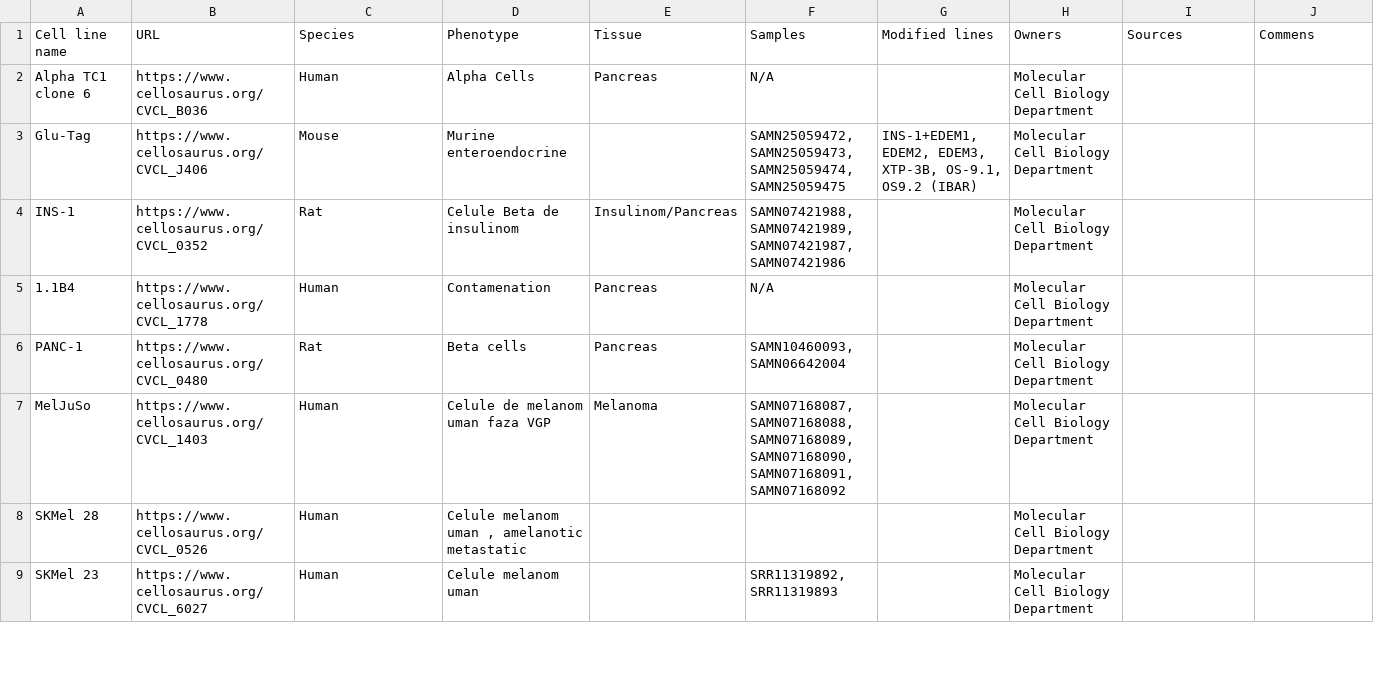
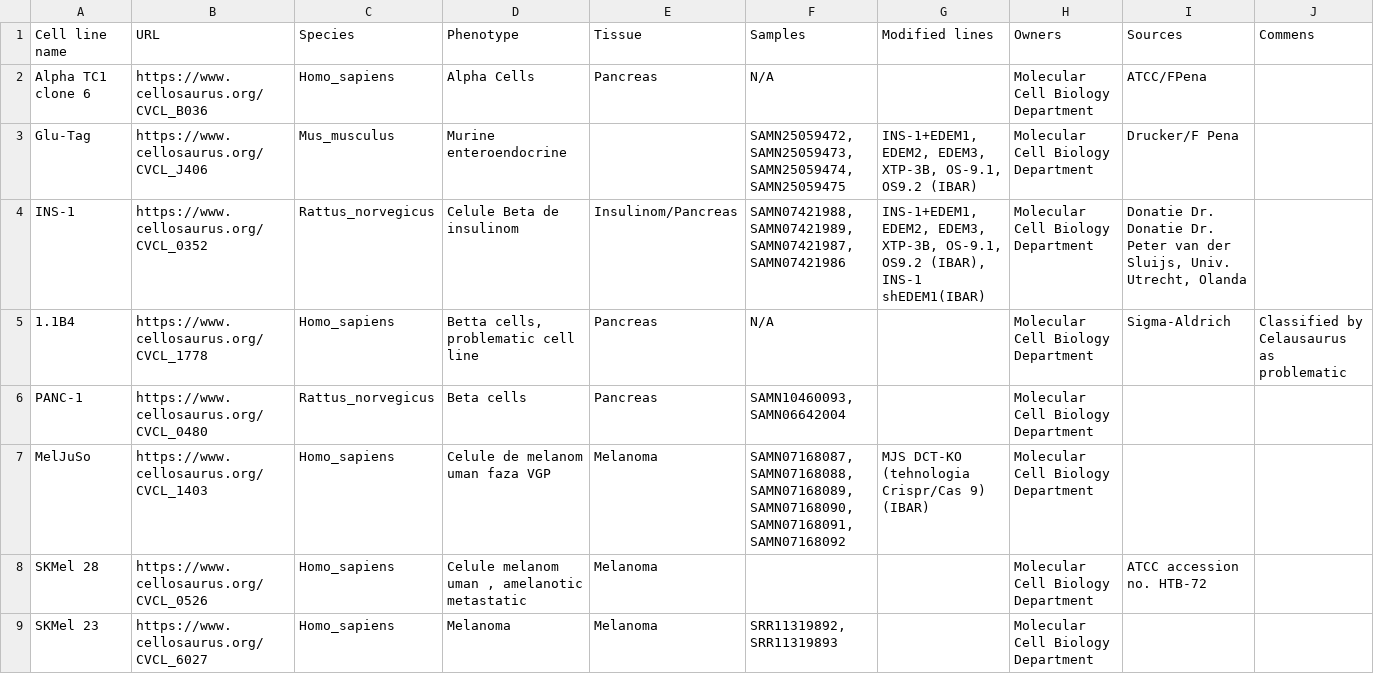
Before and after one commit to antonkulaga/expressions-dashboard, a TSV file: data/inputs/cell_lines/cell_lines_toc.tsv, drawn as a sheet; only a part is shown; the diff covers the shown part only.

Commit message:
added mouse to cache

```diff
--- a/data/inputs/cell_lines/cell_lines_toc.tsv
+++ b/data/inputs/cell_lines/cell_lines_toc.tsv
@@ -1,9 +1,9 @@
 Cell line name	URL	Species	Phenotype	Tissue	Samples	Modified lines	Owners	Sources	Commens
-Alpha TC1 clone 6	https://www.cellosaurus.org/CVCL_B036	Human	Alpha Cells	Pancreas	N/A		Molecular Cell Biology Department		
-Glu-Tag	https://www.cellosaurus.org/CVCL_J406	Mouse	Murine enteroendocrine		SAMN25059472, SAMN25059473, SAMN25059474, SAMN25059475	INS-1+EDEM1, EDEM2, EDEM3, XTP-3B, OS-9.1, OS9.2 (IBAR)	Molecular Cell Biology Department		
-INS-1	https://www.cellosaurus.org/CVCL_0352	Rat	Celule Beta de insulinom 	Insulinom/Pancreas	SAMN07421988, SAMN07421989, SAMN07421987, SAMN07421986		Molecular Cell Biology Department		
-1.1B4	https://www.cellosaurus.org/CVCL_1778	Human	Contamenation	Pancreas	N/A		Molecular Cell Biology Department		
-PANC-1 	https://www.cellosaurus.org/CVCL_0480	Rat	Beta cells	Pancreas	SAMN10460093, SAMN06642004		Molecular Cell Biology Department		
-MelJuSo 	https://www.cellosaurus.org/CVCL_1403	Human	Celule de melanom uman faza VGP	Melanoma	SAMN07168087, SAMN07168088, SAMN07168089, SAMN07168090, SAMN07168091, SAMN07168092		Molecular Cell Biology Department		
-SKMel 28	https://www.cellosaurus.org/CVCL_0526	Human	Celule melanom uman , amelanotic metastatic				Molecular Cell Biology Department		
-SKMel 23	https://www.cellosaurus.org/CVCL_6027	Human	Celule melanom uman		SRR11319892, SRR11319893		Molecular Cell Biology Department		
+Alpha TC1 clone 6	https://www.cellosaurus.org/CVCL_B036	Homo_sapiens	Alpha Cells	Pancreas	N/A		Molecular Cell Biology Department	ATCC/FPena	
+Glu-Tag	https://www.cellosaurus.org/CVCL_J406	Mus_musculus	Murine enteroendocrine		SAMN25059472, SAMN25059473, SAMN25059474, SAMN25059475	INS-1+EDEM1, EDEM2, EDEM3, XTP-3B, OS-9.1, OS9.2 (IBAR)	Molecular Cell Biology Department	Drucker/F Pena	
+INS-1	https://www.cellosaurus.org/CVCL_0352	Rattus_norvegicus	Celule Beta de insulinom 	Insulinom/Pancreas	SAMN07421988, SAMN07421989, SAMN07421987, SAMN07421986	INS-1+EDEM1, EDEM2, EDEM3, XTP-3B, OS-9.1, OS9.2 (IBAR), INS-1 shEDEM1(IBAR) 	Molecular Cell Biology Department	Donatie Dr. Donatie Dr. Peter van der Sluijs, Univ. Utrecht, Olanda	
+1.1B4	https://www.cellosaurus.org/CVCL_1778	Homo_sapiens	Betta cells, problematic cell line	Pancreas	N/A		Molecular Cell Biology Department	Sigma-Aldrich	Classified by Celausaurus as problematic
+PANC-1	https://www.cellosaurus.org/CVCL_0480	Rattus_norvegicus	Beta cells	Pancreas	SAMN10460093, SAMN06642004		Molecular Cell Biology Department		
+MelJuSo	https://www.cellosaurus.org/CVCL_1403	Homo_sapiens	Celule de melanom uman faza VGP	Melanoma	SAMN07168087, SAMN07168088, SAMN07168089, SAMN07168090, SAMN07168091, SAMN07168092	MJS DCT-KO (tehnologia Crispr/Cas 9) (IBAR) 	Molecular Cell Biology Department		
+SKMel 28	https://www.cellosaurus.org/CVCL_0526	Homo_sapiens	Celule melanom uman , amelanotic metastatic	Melanoma			Molecular Cell Biology Department	ATCC accession no. HTB-72	
+SKMel 23	https://www.cellosaurus.org/CVCL_6027	Homo_sapiens	Melanoma	Melanoma	SRR11319892, SRR11319893		Molecular Cell Biology Department		
```
Also changed, not shown: 101 edited cells elsewhere in this file, 12 other files.
